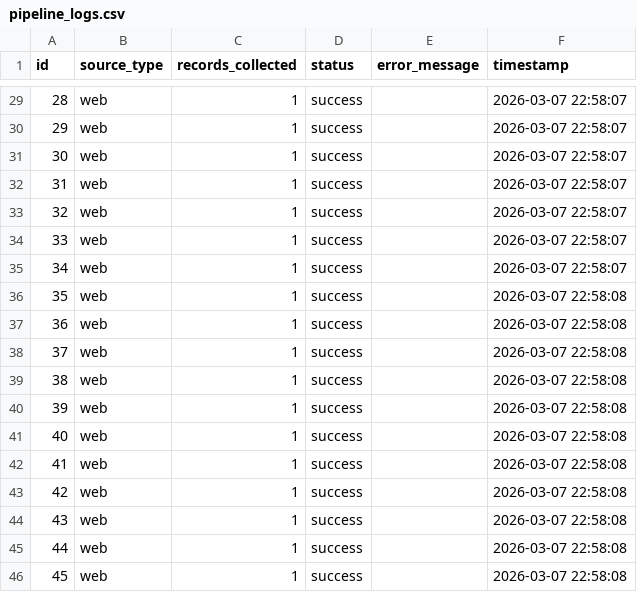
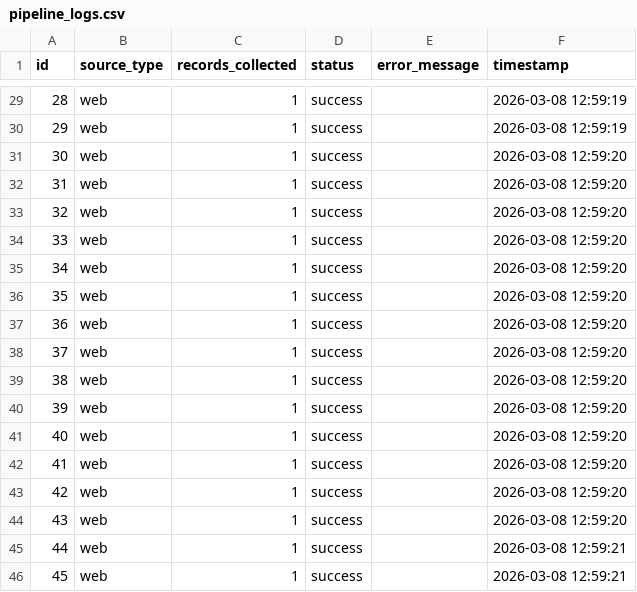
Before and after one commit to hanamostafaa/data-science-labs, a CSV file: Lab03 - Data Acquisition/notebooks/full_pipeline_deliverables/exports/pipeline_logs.csv, drawn as a sheet; only a part is shown, gaps mark what is left out; the diff covers the shown part only.

```diff
--- a/Lab03 - Data Acquisition/notebooks/full_pipeline_deliverables/exports/pipeline_logs.csv
+++ b/Lab03 - Data Acquisition/notebooks/full_pipeline_deliverables/exports/pipeline_logs.csv
@@ -29,18 +29,18 @@ id,source_type,records_collected,status,error_message,timestamp
-28,web,1,success,,2026-03-07 22:58:07
-29,web,1,success,,2026-03-07 22:58:07
-30,web,1,success,,2026-03-07 22:58:07
-31,web,1,success,,2026-03-07 22:58:07
-32,web,1,success,,2026-03-07 22:58:07
-33,web,1,success,,2026-03-07 22:58:07
-34,web,1,success,,2026-03-07 22:58:07
-35,web,1,success,,2026-03-07 22:58:08
-36,web,1,success,,2026-03-07 22:58:08
-37,web,1,success,,2026-03-07 22:58:08
-38,web,1,success,,2026-03-07 22:58:08
-39,web,1,success,,2026-03-07 22:58:08
-40,web,1,success,,2026-03-07 22:58:08
-41,web,1,success,,2026-03-07 22:58:08
-42,web,1,success,,2026-03-07 22:58:08
-43,web,1,success,,2026-03-07 22:58:08
-44,web,1,success,,2026-03-07 22:58:08
-45,web,1,success,,2026-03-07 22:58:08
+28,web,1,success,,2026-03-08 12:59:19
+29,web,1,success,,2026-03-08 12:59:19
+30,web,1,success,,2026-03-08 12:59:20
+31,web,1,success,,2026-03-08 12:59:20
+32,web,1,success,,2026-03-08 12:59:20
+33,web,1,success,,2026-03-08 12:59:20
+34,web,1,success,,2026-03-08 12:59:20
+35,web,1,success,,2026-03-08 12:59:20
+36,web,1,success,,2026-03-08 12:59:20
+37,web,1,success,,2026-03-08 12:59:20
+38,web,1,success,,2026-03-08 12:59:20
+39,web,1,success,,2026-03-08 12:59:20
+40,web,1,success,,2026-03-08 12:59:20
+41,web,1,success,,2026-03-08 12:59:20
+42,web,1,success,,2026-03-08 12:59:20
+43,web,1,success,,2026-03-08 12:59:20
+44,web,1,success,,2026-03-08 12:59:21
+45,web,1,success,,2026-03-08 12:59:21
```
Also changed, not shown: 28 edited cells elsewhere in this file, Lab03 - Data Acquisition/notebooks/full_pipeline_deliverables/exports/scraped_data.csv, 5 other files.
